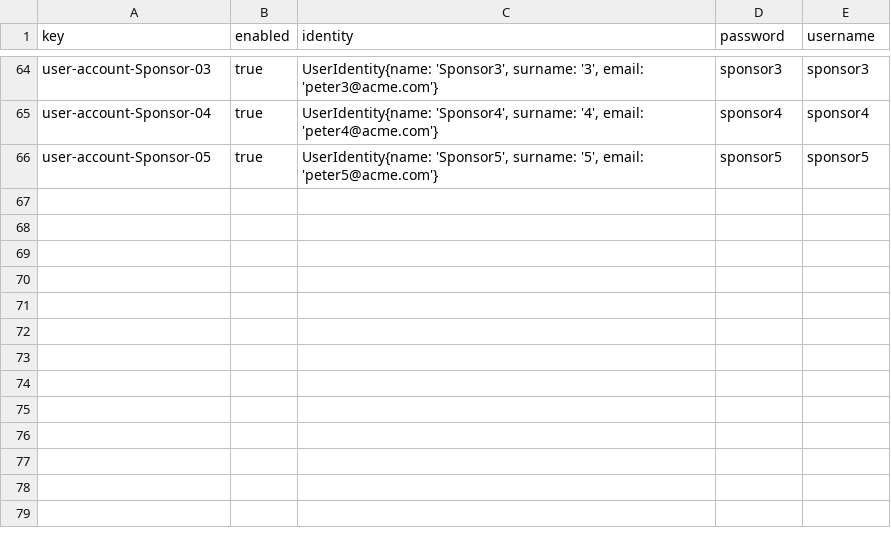
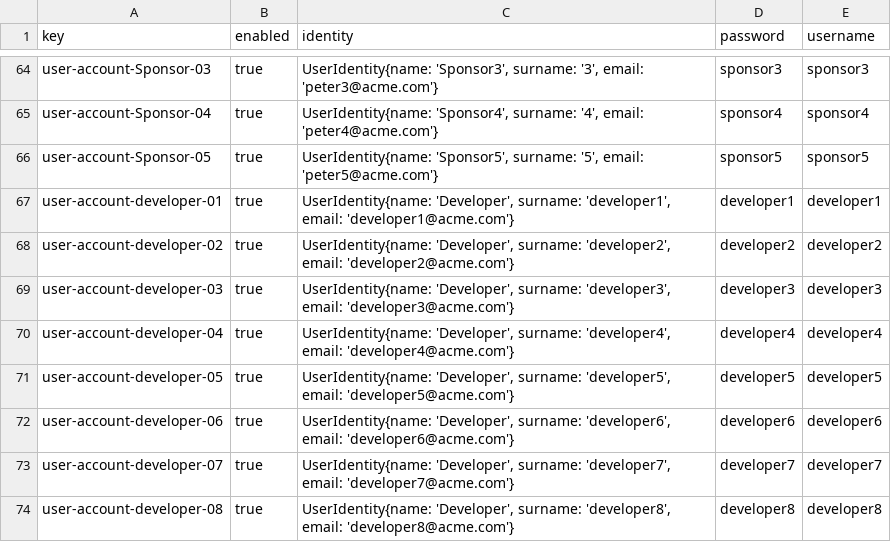
Before and after one commit to pabalcber/C3.039-Acme-SF, a CSV file: src/main/webapp/WEB-INF/resources/sample-data/user-account.csv, drawn as a sheet; only a part is shown, gaps mark what is left out; the diff names each change by its address in the sheet, - before the commit and + after, or states it on an @@ line.

```diff
--- a/src/main/webapp/WEB-INF/resources/sample-data/user-account.csv
+++ b/src/main/webapp/WEB-INF/resources/sample-data/user-account.csv
+row 67: user-account-developer-01 | true | UserIdentity{name: 'Developer', surname: 'developer1', email: 'developer1@acme.com'} | developer1 | developer1
+row 68: user-account-developer-02 | true | UserIdentity{name: 'Developer', surname: 'developer2', email: 'developer2@acme.com'} | developer2 | developer2
+row 69: user-account-developer-03 | true | UserIdentity{name: 'Developer', surname: 'developer3', email: 'developer3@acme.com'} | developer3 | developer3
+row 70: user-account-developer-04 | true | UserIdentity{name: 'Developer', surname: 'developer4', email: 'developer4@acme.com'} | developer4 | developer4
+row 71: user-account-developer-05 | true | UserIdentity{name: 'Developer', surname: 'developer5', email: 'developer5@acme.com'} | developer5 | developer5
+row 72: user-account-developer-06 | true | UserIdentity{name: 'Developer', surname: 'developer6', email: 'developer6@acme.com'} | developer6 | developer6
+row 73: user-account-developer-07 | true | UserIdentity{name: 'Developer', surname: 'developer7', email: 'developer7@acme.com'} | developer7 | developer7
+row 74: user-account-developer-08 | true | UserIdentity{name: 'Developer', surname: 'developer8', email: 'developer8@acme.com'} | developer8 | developer8
```
Also changed, not shown: src/main/webapp/WEB-INF/resources/sample-data/claim.csv, src/main/webapp/WEB-INF/resources/sample-data/developer.csv, 55 other files.
